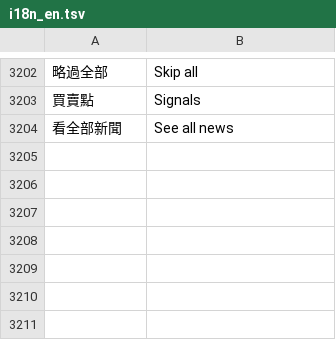
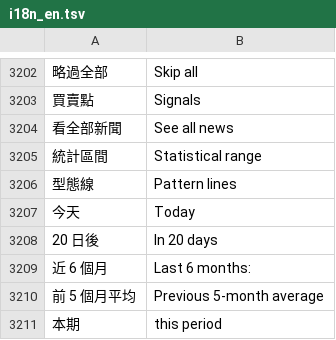
Before and after one commit to Enwei0715/Money_Manager, a TSV file: app/src/main/assets/i18n_en.tsv, drawn as a sheet; only a part is shown, gaps mark what is left out; the diff names each change by its address in the sheet, - before the commit and + after, or states it on an @@ line.

```diff
--- a/app/src/main/assets/i18n_en.tsv
+++ b/app/src/main/assets/i18n_en.tsv
+row 3205: 統計區間 | Statistical range
+row 3206: 型態線 | Pattern lines
+row 3207: 今天 | Today
+row 3208: 20 日後 | In 20 days
+row 3209: 近 6 個月 | Last 6 months:
+row 3210: 前 5 個月平均 | Previous 5-month average
+row 3211: 本期 | this period
```
Also changed, not shown: 6 other files.
